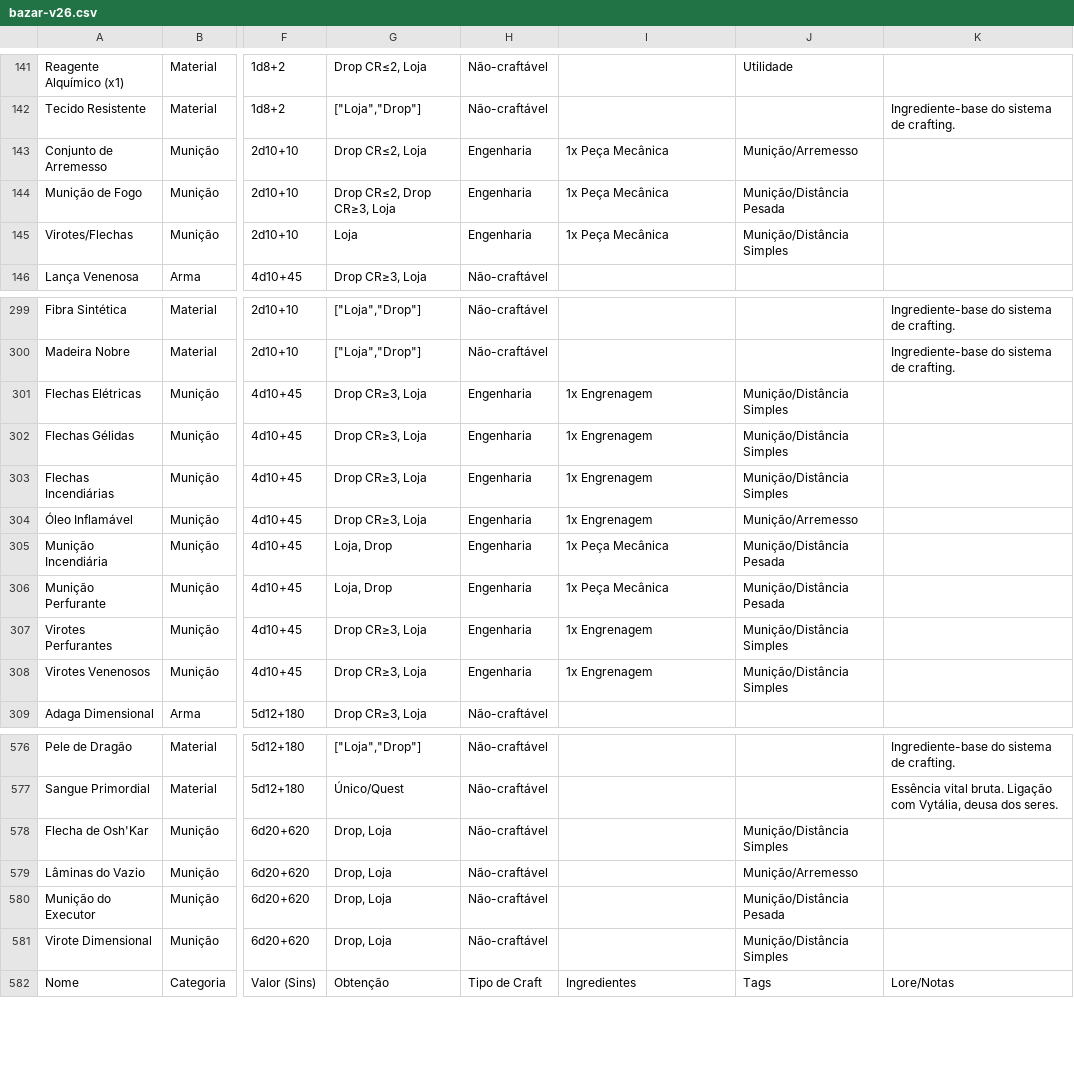
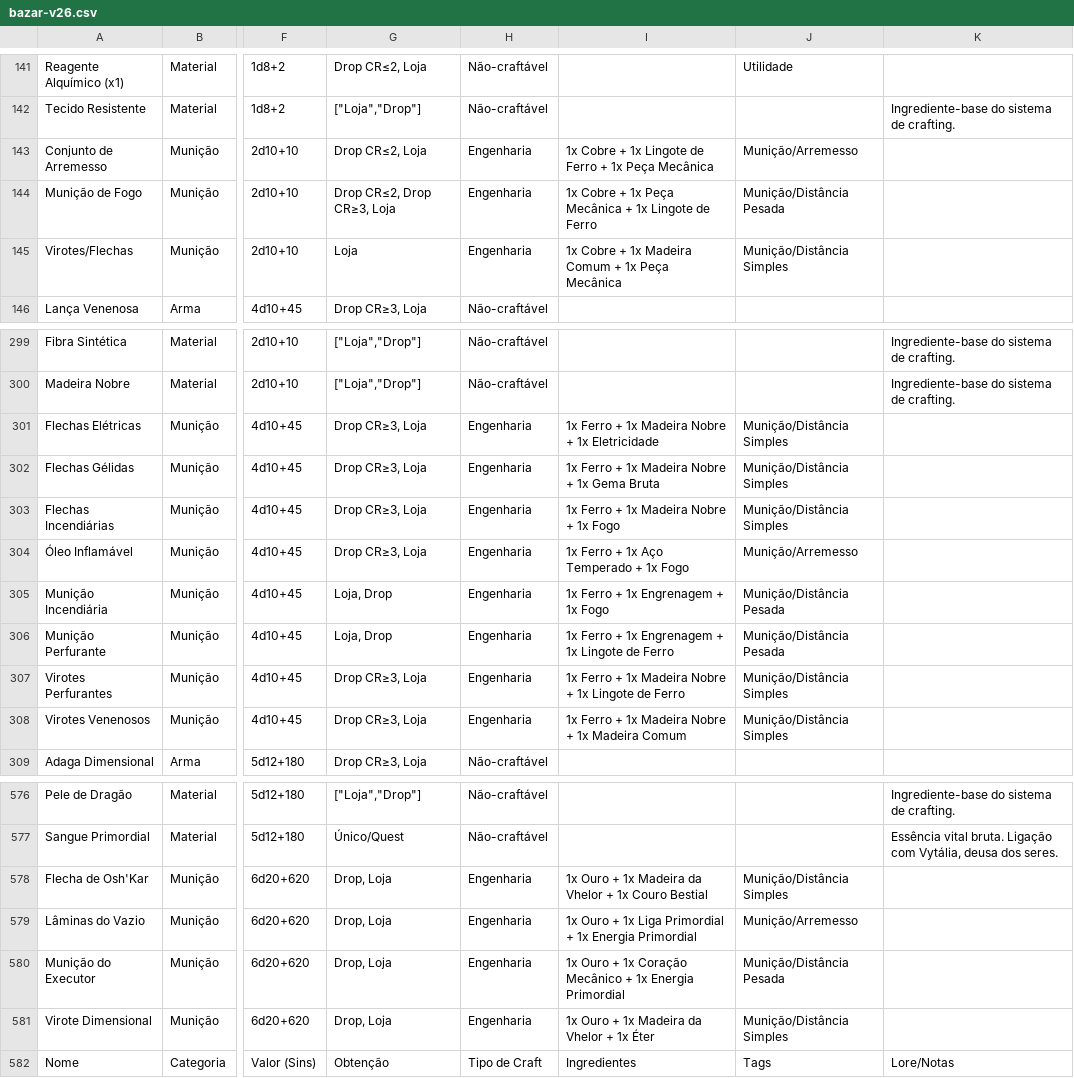
Before and after one commit to vitralxx/Khalkaria_Html, a CSV file: .claude/skills/khalkaria-balance/references/bazar-v26.csv, drawn as a sheet; only a part is shown, gaps mark what is left out; the diff covers the shown part only; the diff names each change by its address in the sheet, - before the commit and + after, or states it on an @@ line.

```diff
--- a/.claude/skills/khalkaria-balance/references/bazar-v26.csv
+++ b/.claude/skills/khalkaria-balance/references/bazar-v26.csv
-I143: 1x Peça Mecânica
+I143: 1x Cobre + 1x Lingote de Ferro + 1x Peça Mecânica
-I144: 1x Peça Mecânica
+I144: 1x Cobre + 1x Peça Mecânica + 1x Lingote de Ferro
-I145: 1x Peça Mecânica
+I145: 1x Cobre + 1x Madeira Comum + 1x Peça Mecânica
-I301: 1x Engrenagem
+I301: 1x Ferro + 1x Madeira Nobre + 1x Eletricidade
-I302: 1x Engrenagem
+I302: 1x Ferro + 1x Madeira Nobre + 1x Gema Bruta
-I303: 1x Engrenagem
+I303: 1x Ferro + 1x Madeira Nobre + 1x Fogo
-I304: 1x Engrenagem
+I304: 1x Ferro + 1x Aço Temperado + 1x Fogo
-I305: 1x Peça Mecânica
+I305: 1x Ferro + 1x Engrenagem + 1x Fogo
-I306: 1x Peça Mecânica
+I306: 1x Ferro + 1x Engrenagem + 1x Lingote de Ferro
-I307: 1x Engrenagem
+I307: 1x Ferro + 1x Madeira Nobre + 1x Lingote de Ferro
-I308: 1x Engrenagem
+I308: 1x Ferro + 1x Madeira Nobre + 1x Madeira Comum
-H578:H581: Não-craftável
+H578:H581: Engenharia
-I578: (empty)
+I578: 1x Ouro + 1x Madeira da Vhelor + 1x Couro Bestial
-I579: (empty)
+I579: 1x Ouro + 1x Liga Primordial + 1x Energia Primordial
-I580: (empty)
+I580: 1x Ouro + 1x Coração Mecânico + 1x Energia Primordial
-I581: (empty)
+I581: 1x Ouro + 1x Madeira da Vhelor + 1x Éter
```
Also changed, not shown: 29 edited cells elsewhere in this file, 1 other file.
